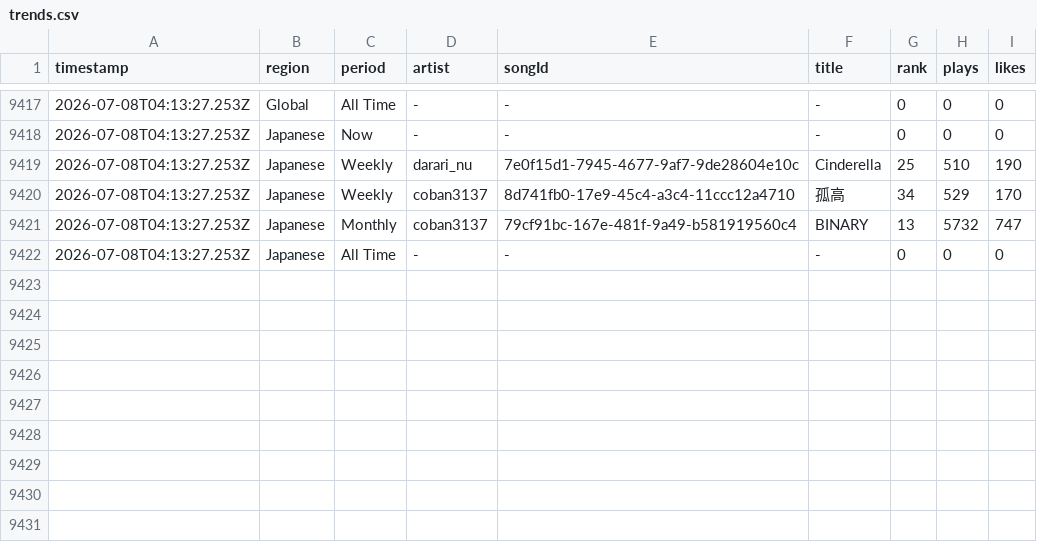
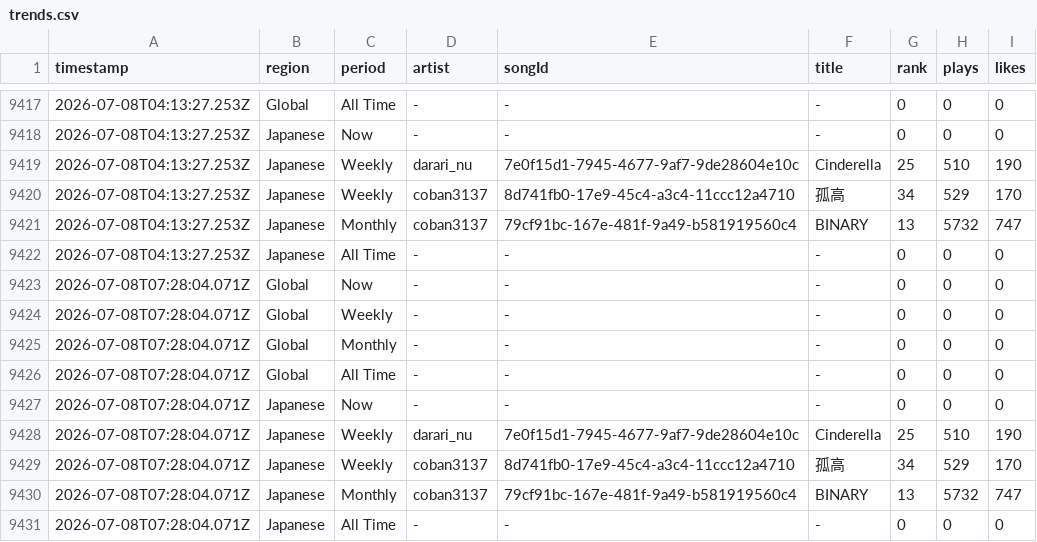
Before and after one commit to Darari-nu/suno-tracker, a CSV file: data/trends.csv, drawn as a sheet; only a part is shown, gaps mark what is left out.

```diff
--- a/data/trends.csv
+++ b/data/trends.csv
@@ -9422 +9422,10 @@ timestamp,region,period,artist,songId,title,rank,plays,likes
 2026-07-08T04:13:27.253Z,Japanese,All Time,-,-,-,0,0,0
+2026-07-08T07:28:04.071Z,Global,Now,-,-,-,0,0,0
+2026-07-08T07:28:04.071Z,Global,Weekly,-,-,-,0,0,0
+2026-07-08T07:28:04.071Z,Global,Monthly,-,-,-,0,0,0
+2026-07-08T07:28:04.071Z,Global,All Time,-,-,-,0,0,0
+2026-07-08T07:28:04.071Z,Japanese,Now,-,-,-,0,0,0
+2026-07-08T07:28:04.071Z,Japanese,Weekly,darari_nu,7e0f15d1-7945-4677-9af7-9de28604e10c,Cinderella,25,510,190
+2026-07-08T07:28:04.071Z,Japanese,Weekly,coban3137,8d741fb0-17e9-45c4-a3c4-11ccc12a4710,孤高,34,529,170
+2026-07-08T07:28:04.071Z,Japanese,Monthly,coban3137,79cf91bc-167e-481f-9a49-b581919560c4,BINARY,13,5732,747
+2026-07-08T07:28:04.071Z,Japanese,All Time,-,-,-,0,0,0
```
Also changed, not shown: data/followers.csv, 3 other files.
